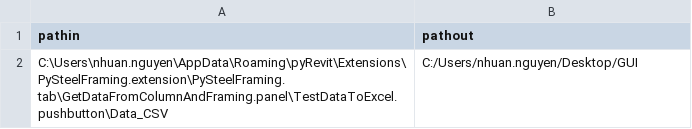
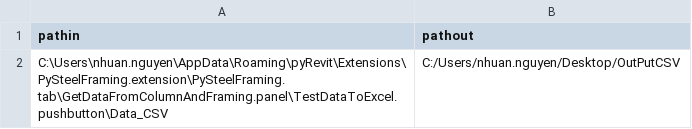
Before and after one commit to nhuannguyen1/site-packages, a CSV file: appnvn/eximexcsv/templatexc/path.csv, drawn as a sheet.

```diff
--- a/appnvn/eximexcsv/templatexc/path.csv
+++ b/appnvn/eximexcsv/templatexc/path.csv
@@ -1,2 +1,2 @@
 pathin,pathout
-C:\Users\nhuan.nguyen\AppData\Roaming\pyRevit\Extensions\PySteelFraming.extension\PySteelFraming.tab\GetDataFromColumnAndFraming.panel\TestDataToExcel.pushbutton\Data_CSV,C:/Users/nhuan.nguyen/Desktop/GUI
+C:\Users\nhuan.nguyen\AppData\Roaming\pyRevit\Extensions\PySteelFraming.extension\PySteelFraming.tab\GetDataFromColumnAndFraming.panel\TestDataToExcel.pushbutton\Data_CSV,C:/Users/nhuan.nguyen/Desktop/OutPutCSV
```
Also changed, not shown: 2 other files.
